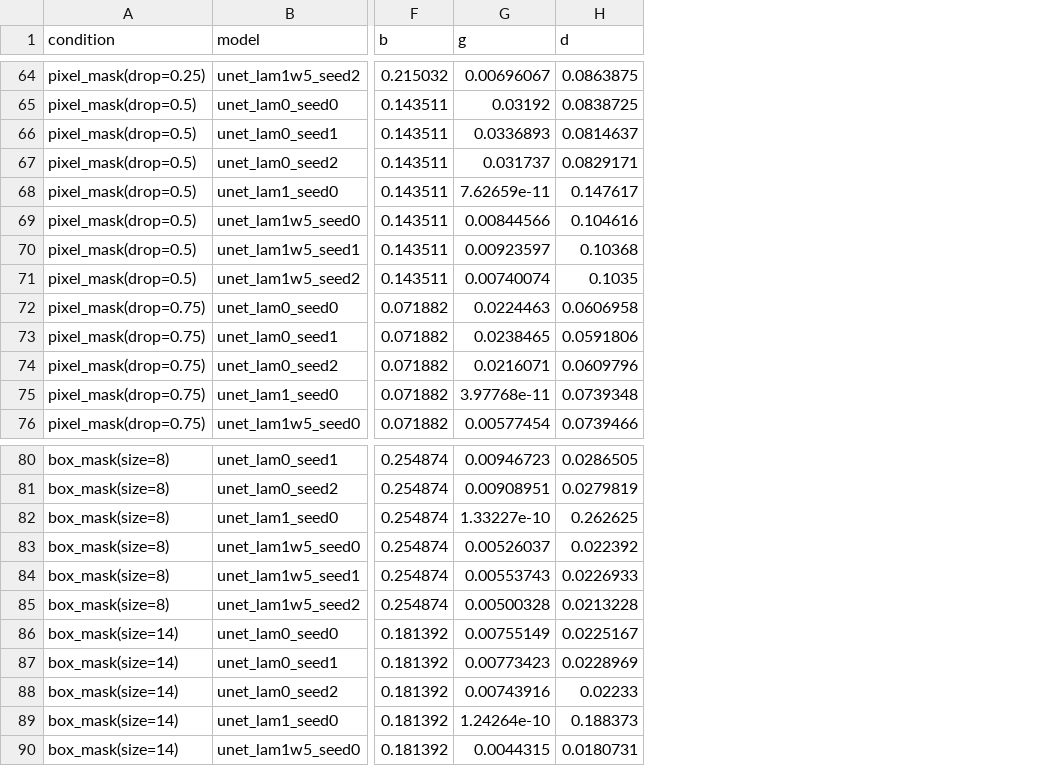
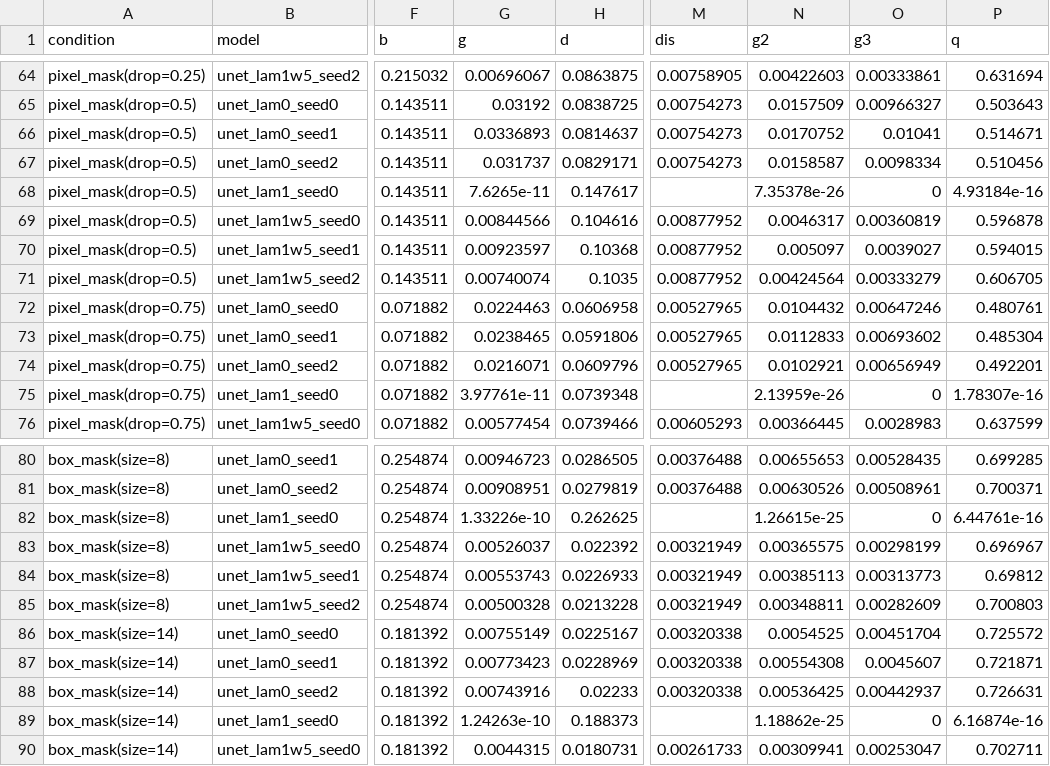
Before and after one commit to milmanb/fixed-point-reliability, a CSV file: results/models_skip/summary.csv, drawn as a sheet; only a part is shown, gaps mark what is left out; the diff covers the shown part only; the diff names each change by its address in the sheet, - before the commit and + after, or states it on an @@ line.

```diff
--- a/results/models_skip/summary.csv
+++ b/results/models_skip/summary.csv
+column M (dis), rows 64-76: 0.00758905 | 0.00754273 | 0.00754273 | 0.00754273 |  | 0.00877952 | 0.00877952 | 0.00877952 | 0.00527965 | 0.00527965 | 0.00527965 |  | 0.00605293; rows 80-90: 0.00376488 | 0.00376488 |  | 0.00321949 | 0.00321949 | 0.00321949 | 0.00320338 | 0.00320338 | 0.00320338 |  | 0.00261733
+column N (g2), rows 64-76: 0.00422603 | 0.0157509 | 0.0170752 | 0.0158587 | 7.35378e-26 | 0.0046317 | 0.005097 | 0.00424564 | 0.0104432 | 0.0112833 | 0.0102921 | 2.13959e-26 | 0.00366445; rows 80-90: 0.00655653 | 0.00630526 | 1.26615e-25 | 0.00365575 | 0.00385113 | 0.00348811 | 0.0054525 | 0.00554308 | 0.00536425 | 1.18862e-25 | 0.00309941
+column O (g3), rows 64-76: 0.00333861 | 0.00966327 | 0.01041 | 0.0098334 | 0 | 0.00360819 | 0.0039027 | 0.00333279 | 0.00647246 | 0.00693602 | 0.00656949 | 0 | 0.0028983; rows 80-90: 0.00528435 | 0.00508961 | 0 | 0.00298199 | 0.00313773 | 0.00282609 | 0.00451704 | 0.0045607 | 0.00442937 | 0 | 0.00253047
+column P (q), rows 64-76: 0.631694 | 0.503643 | 0.514671 | 0.510456 | 4.93184e-16 | 0.596878 | 0.594015 | 0.606705 | 0.480761 | 0.485304 | 0.492201 | 1.78307e-16 | 0.637599; rows 80-90: 0.699285 | 0.700371 | 6.44761e-16 | 0.696967 | 0.69812 | 0.700803 | 0.725572 | 0.721871 | 0.726631 | 6.16874e-16 | 0.702711
-G68 (g): 7.62659e-11
+G68 (g): 7.6265e-11
-G75 (g): 3.97768e-11
+G75 (g): 3.97761e-11
-G82 (g): 1.33227e-10
+G82 (g): 1.33226e-10
-G89 (g): 1.24264e-10
+G89 (g): 1.24263e-10
```
Also changed, not shown: 35 edited cells elsewhere in this file, results/calibration/calibration.csv, results/models/summary.csv, 32 other files.
